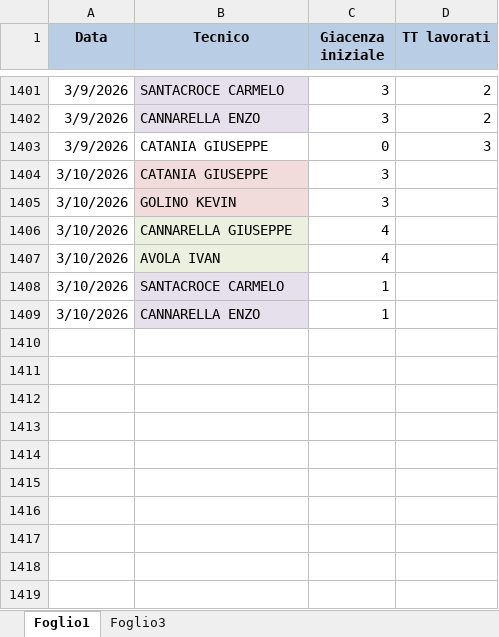
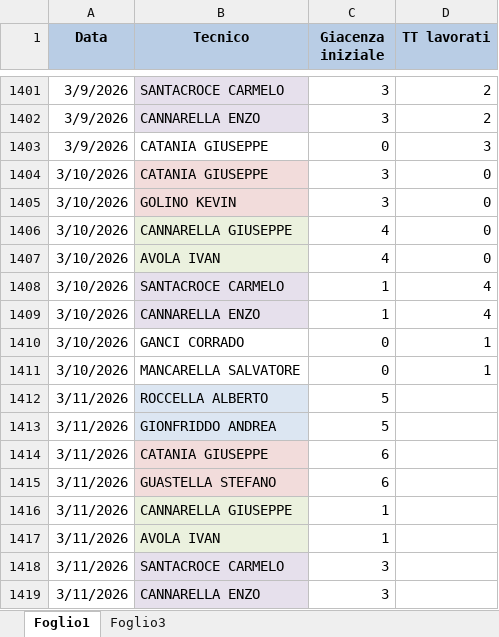
Before and after one commit to lbianco11197/Avanzamento-Impulsiva-v2, an Excel workbook: giacenza.xlsx, sheet Foglio1, drawn as a sheet; only a part is shown, gaps mark what is left out; values as stored, in another font and other column widths than the file's, no borders; the diff names each change by its address in the sheet, - before the commit and + after, or states it on an @@ line.

Commit message:
Aggiornato giacenza.xlsx da lbianco via Streamlit

```diff
--- a/giacenza.xlsx (sheet Foglio1)
+++ b/giacenza.xlsx (sheet Foglio1)
-D1404:D1407 (TT lavorati): (empty)
+D1404:D1407 (TT lavorati): 0
-D1408:D1409 (TT lavorati): (empty)
+D1408:D1409 (TT lavorati): 4
+row 1410: 3/10/2026 | GANCI CORRADO | 0 | 1
+row 1411: 3/10/2026 | MANCARELLA SALVATORE | 0 | 1
+row 1412: 3/11/2026 | ROCCELLA ALBERTO | 5
+row 1413: 3/11/2026 | GIONFRIDDO ANDREA | 5
+row 1414: 3/11/2026 | CATANIA GIUSEPPE | 6
+row 1415: 3/11/2026 | GUASTELLA STEFANO | 6
+row 1416: 3/11/2026 | CANNARELLA GIUSEPPE | 1
+row 1417: 3/11/2026 | AVOLA IVAN | 1
+row 1418: 3/11/2026 | SANTACROCE CARMELO | 3
+row 1419: 3/11/2026 | CANNARELLA ENZO | 3
```
